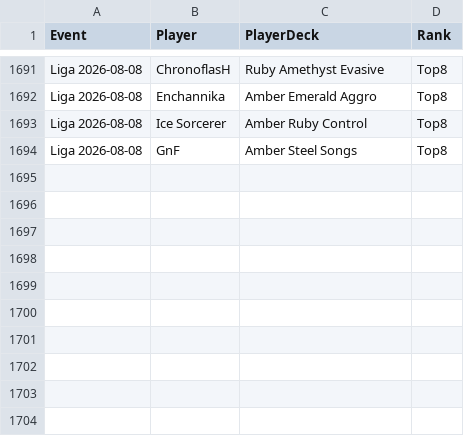
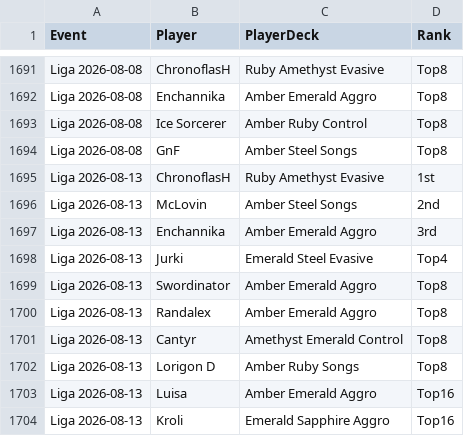
Before and after one commit to shinobi64/lorcana, a CSV file: results/eventdetails.csv, drawn as a sheet; only a part is shown, gaps mark what is left out; the diff names each change by its address in the sheet, - before the commit and + after, or states it on an @@ line.

```diff
--- a/results/eventdetails.csv
+++ b/results/eventdetails.csv
+row 1695: Liga 2026-08-13 | ChronoflasH | Ruby Amethyst Evasive | 1st
+row 1696: Liga 2026-08-13 | McLovin | Amber Steel Songs | 2nd
+row 1697: Liga 2026-08-13 | Enchannika | Amber Emerald Aggro | 3rd
+row 1698: Liga 2026-08-13 | Jurki | Emerald Steel Evasive | Top4
+row 1699: Liga 2026-08-13 | Swordinator | Amber Emerald Aggro | Top8
+row 1700: Liga 2026-08-13 | Randalex | Amber Emerald Aggro | Top8
+row 1701: Liga 2026-08-13 | Cantyr | Amethyst Emerald Control | Top8
+row 1702: Liga 2026-08-13 | Lorigon D | Amber Ruby Songs | Top8
+row 1703: Liga 2026-08-13 | Luisa | Amber Emerald Aggro | Top16
+row 1704: Liga 2026-08-13 | Kroli | Emerald Sapphire Aggro | Top16
```
Also changed, not shown: results/matches.csv.
